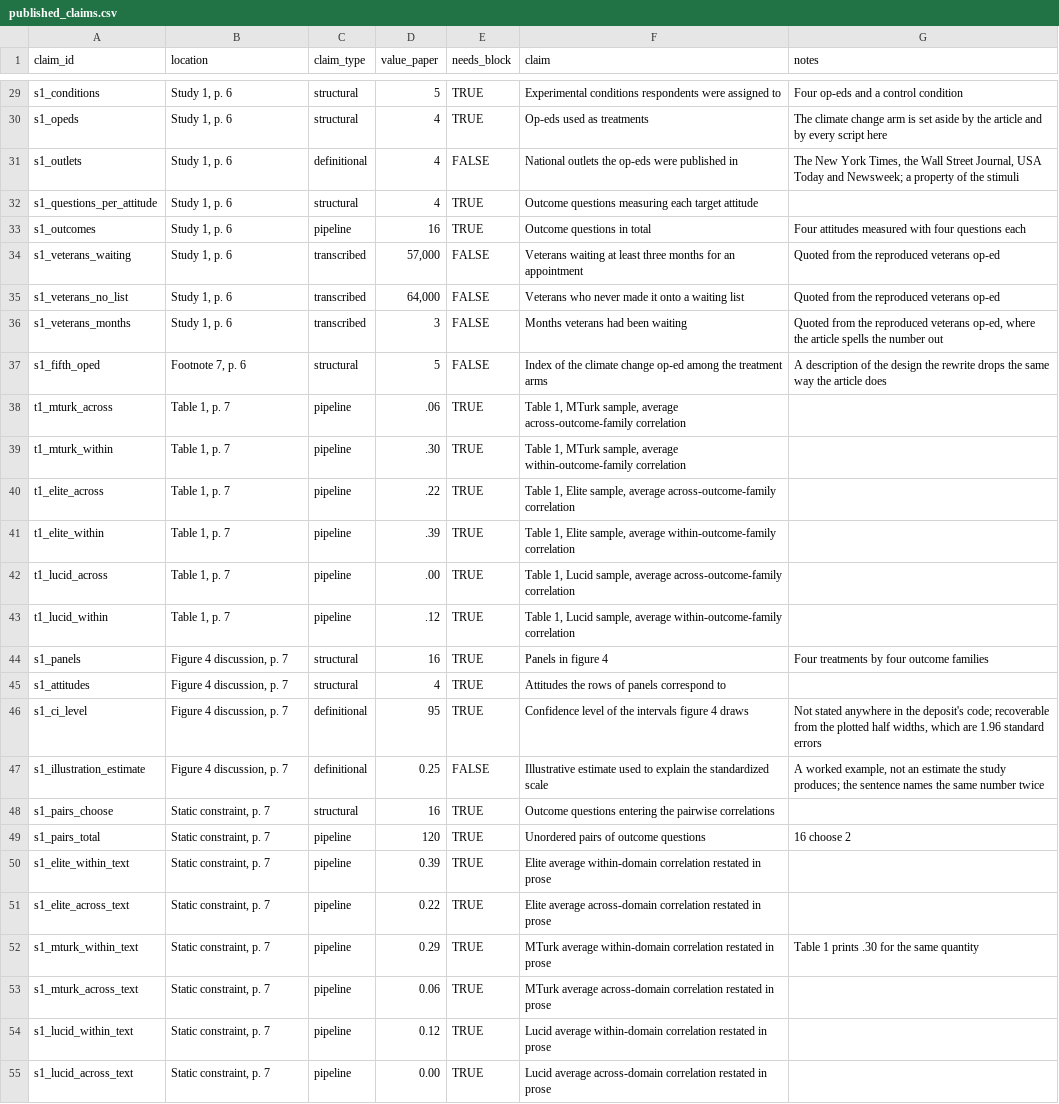
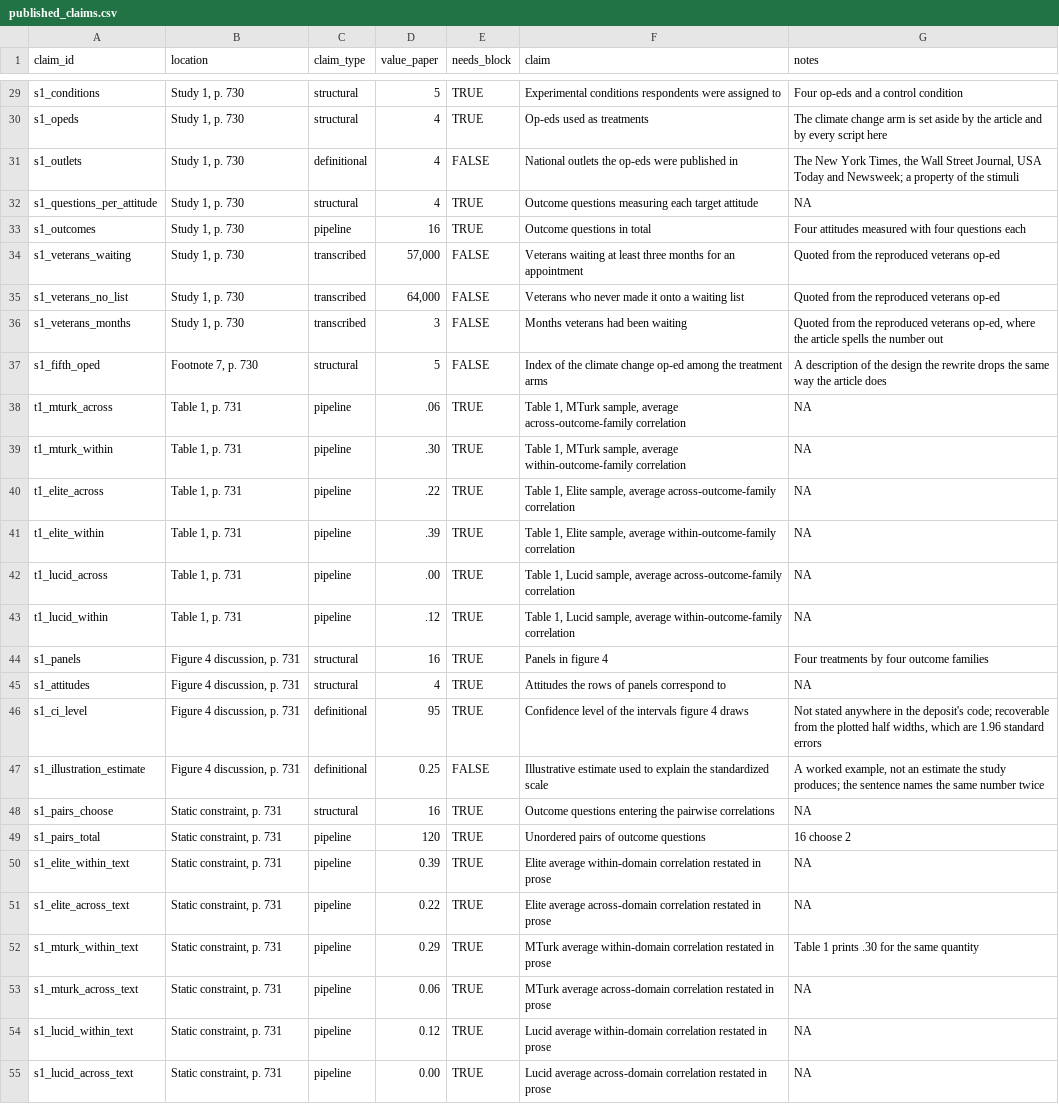
Before and after one commit to active-maintenance-aec/coppock_green_2022, a CSV file: ground_truth/published_claims.csv, drawn as a sheet; only a part is shown, gaps mark what is left out; the diff covers the shown part only; the diff names each change by its address in the sheet, - before the commit and + after, or states it on an @@ line.

```diff
--- a/ground_truth/published_claims.csv
+++ b/ground_truth/published_claims.csv
-B29:B36 (location): Study 1, p. 6
+B29:B36 (location): Study 1, p. 730
-G32 (notes): (empty)
+G32 (notes): NA
-B37 (location): Footnote 7, p. 6
+B37 (location): Footnote 7, p. 730
-B38:B43 (location): Table 1, p. 7
+B38:B43 (location): Table 1, p. 731
-G38:G43 (notes): (empty)
+G38:G43 (notes): NA
-B44:B47 (location): Figure 4 discussion, p. 7
+B44:B47 (location): Figure 4 discussion, p. 731
-G45 (notes): (empty)
+G45 (notes): NA
-B48:B55 (location): Static constraint, p. 7
+B48:B55 (location): Static constraint, p. 731
-G48 (notes): (empty)
+G48 (notes): NA
-G50:G51 (notes): (empty)
+G50:G51 (notes): NA
-G53:G55 (notes): (empty)
+G53:G55 (notes): NA
```
Also changed, not shown: 159 edited cells elsewhere in this file.
